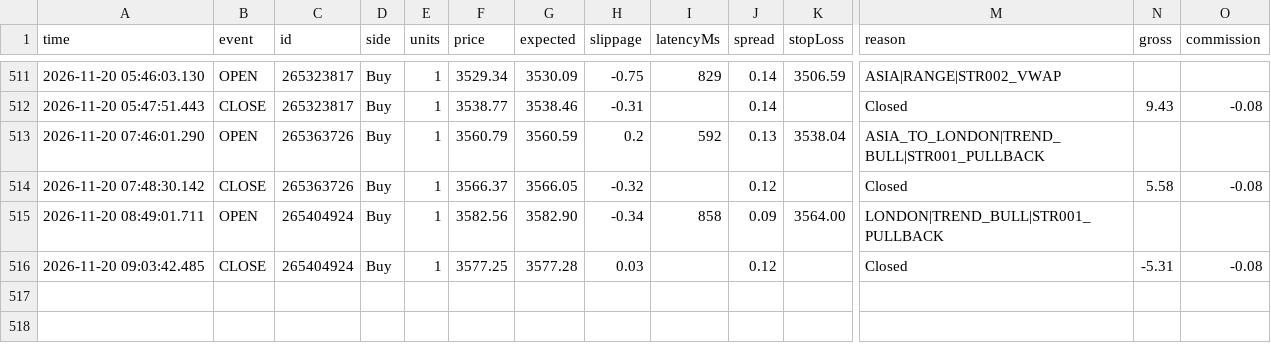
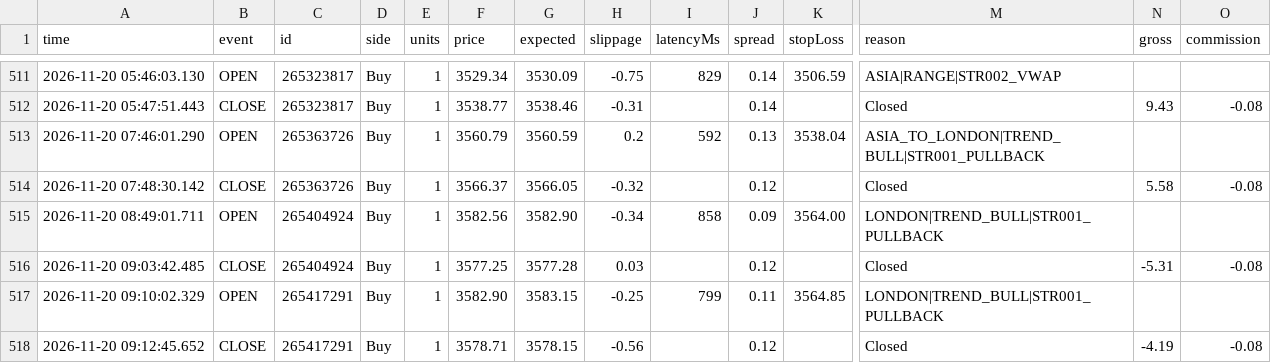
Before and after one commit to piyavutkkl-ch/tgrockza55-ai-cbot-backtest-lab, a CSV file: data/live/XAUUSD/trades.csv, drawn as a sheet; only a part is shown, gaps mark what is left out; rows hold the shown columns only; the diff names each change by its address in the sheet, - before the commit and + after, or states it on an @@ line.

Commit message:
chore(live): sync verified trade telemetry (N=448)

```diff
--- a/data/live/XAUUSD/trades.csv
+++ b/data/live/XAUUSD/trades.csv
+row 517: 2026-11-20 09:10:02.329 | OPEN | 265417291 | Buy | 1 | 3582.90 | 3583.15 | -0.25 | 799 | 0.11 | 3564.85 | LONDON|TREND_BULL|STR001_PULLBACK
+row 518: 2026-11-20 09:12:45.652 | CLOSE | 265417291 | Buy | 1 | 3578.71 | 3578.15 | -0.56 |  | 0.12 |  | Closed | -4.19 | -0.08
```
Also changed, not shown: 15 other files.
